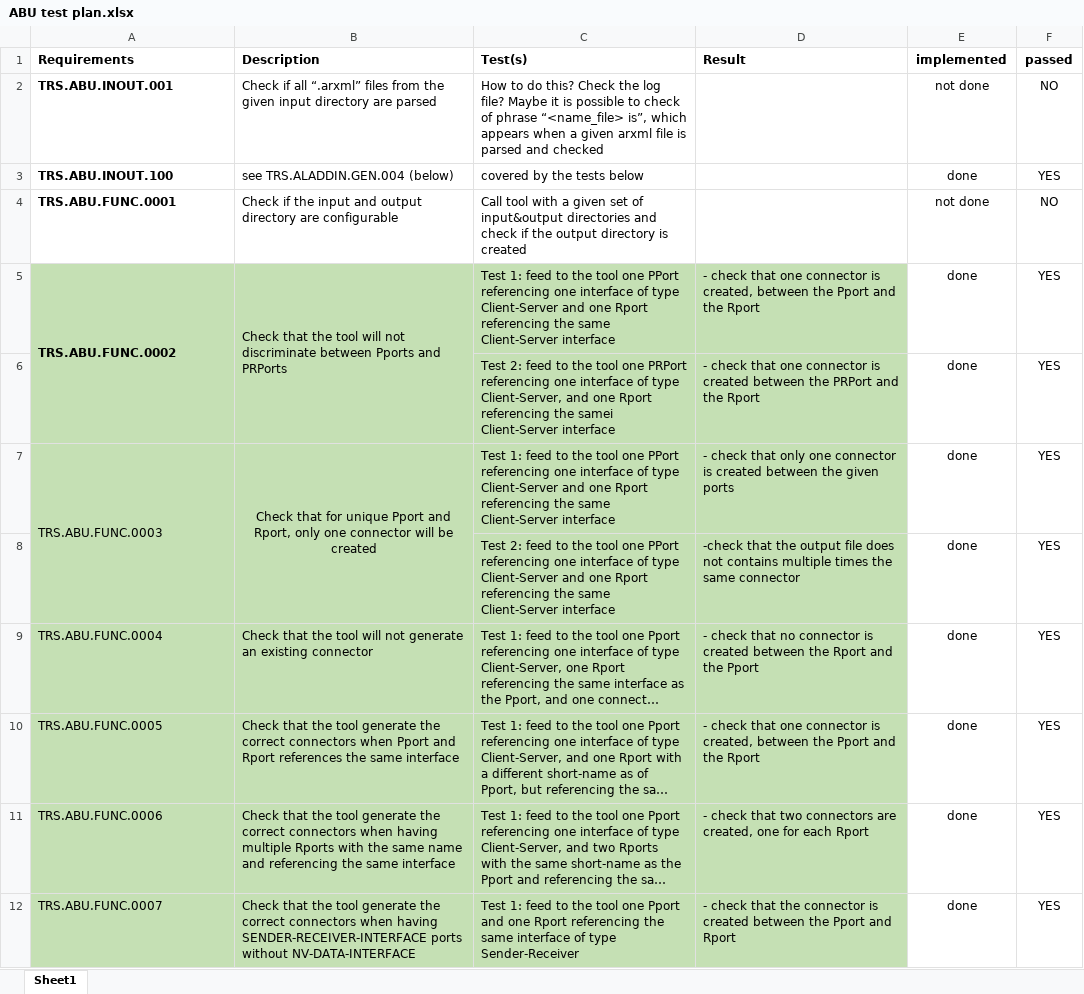
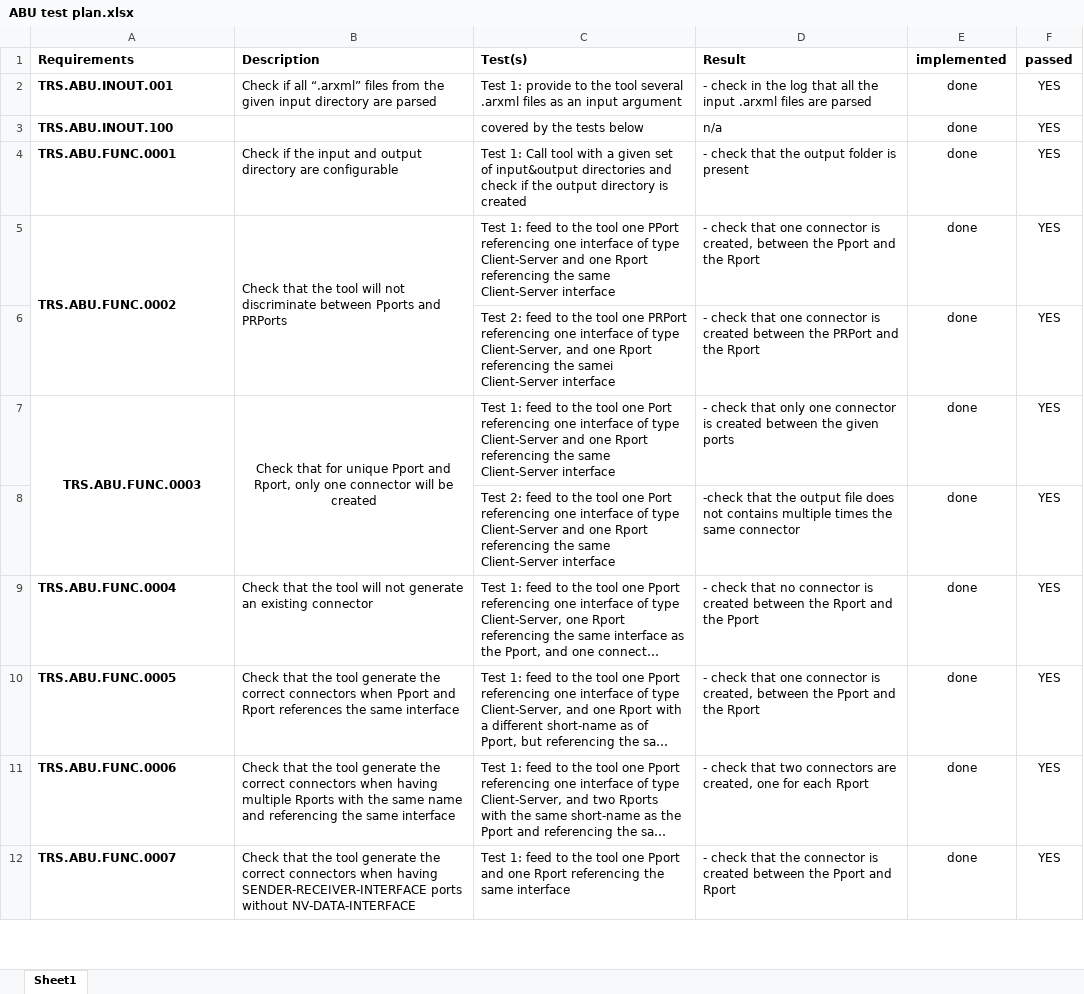
Before and after one commit to dcsterpu/Connector, an Excel workbook: ABU test plan.xlsx, sheet Sheet1, drawn as a sheet; only a part is shown; long unchanged cells end in …; values as stored, in another font and other column widths than the file's, no borders; conditional formats not drawn; the diff covers the shown part only; the diff names each change by its address in the sheet, - before the commit and + after, or states it on an @@ line.

Commit message:
DONE: completed test plan

```diff
--- a/ABU test plan.xlsx (sheet Sheet1)
+++ b/ABU test plan.xlsx (sheet Sheet1)
-C2 (Test(s)): How to do this? Check the log file? Maybe it is possible to check of phrase “<name_file> is”, which appears when a given arxml file is parsed and checked
+C2 (Test(s)): Test 1: provide to the tool several .arxml files as an input argument
-D2 (Result): (empty)
+D2 (Result): - check in the log that all the input .arxml files are parsed
-E2 (implemented): not done
+E2 (implemented): done
-F2 (passed): NO
+F2 (passed): YES
-B3 (Description): see TRS.ALADDIN.GEN.004 (below)
+B3 (Description): (empty)
-D3 (Result): (empty)
+D3 (Result): n/a
-C4 (Test(s)): Call tool…
+C4 (Test(s)): Test 1: Call tool…
-D4 (Result): (empty)
+D4 (Result): - check that the output folder is present
-E4 (implemented): not done
+E4 (implemented): done
-F4 (passed): NO
+F4 (passed): YES
-A5:D12 fill: #C5E0B4
+A5:D12 fill: none
@@ A7 bold: off → on, alignment: left → center @@
-C7 (Test(s)): …tool one PPort referencing one…
+C7 (Test(s)): …tool one Port referencing one…
-C8 (Test(s)): …tool one PPort referencing one…
+C8 (Test(s)): …tool one Port referencing one…
-A9:A12 bold: off
+A9:A12 bold: on
-C12 (Test(s)): …same interface of type Sender-Receiver
+C12 (Test(s)): …same interface
```
Also changed, not shown: 1 added row, 4 edited cells, cell formats and merged cells elsewhere in this sheet.
